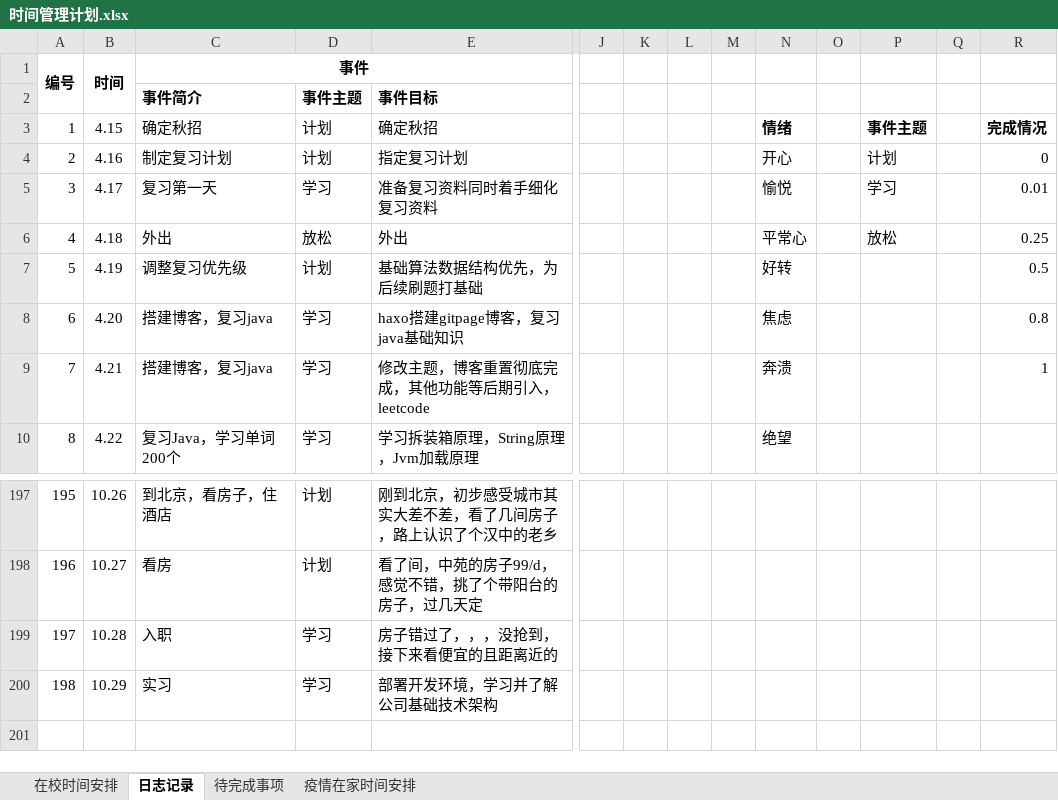
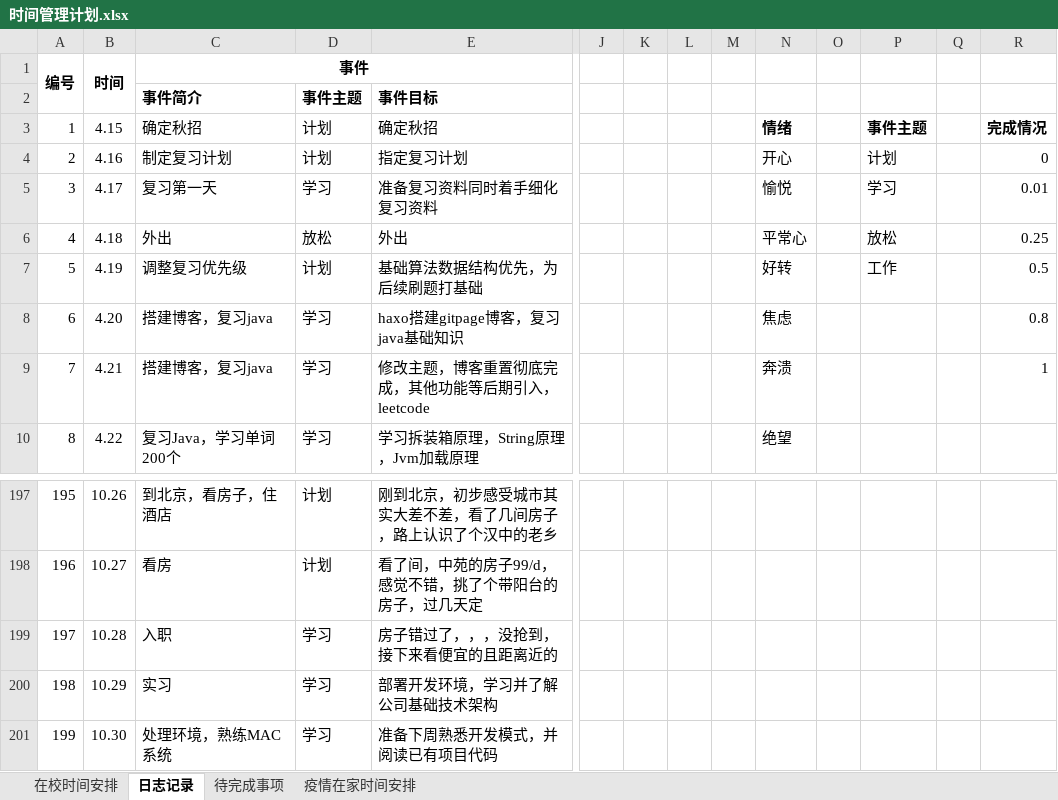
Before and after one commit to herycs/inotes, an Excel workbook: com.w/main/Management/时间管理计划.xlsx, sheet 日志记录, drawn as a sheet; only a part is shown, gaps mark what is left out; values as stored, in another font and other column widths than the file's, no borders; conditional formats not drawn; rows hold the shown columns only; the diff names each change by its address in the sheet, - before the commit and + after, or states it on an @@ line.

```diff
--- a/com.w/main/Management/时间管理计划.xlsx (sheet 日志记录)
+++ b/com.w/main/Management/时间管理计划.xlsx (sheet 日志记录)
-P7: (empty)
+P7: 工作
+row 201: 199 | 10.30 | 处理环境，熟练MAC系统 | 学习 | 准备下周熟悉开发模式，并阅读已有项目代码
```
Also changed, not shown: 1 other file.
